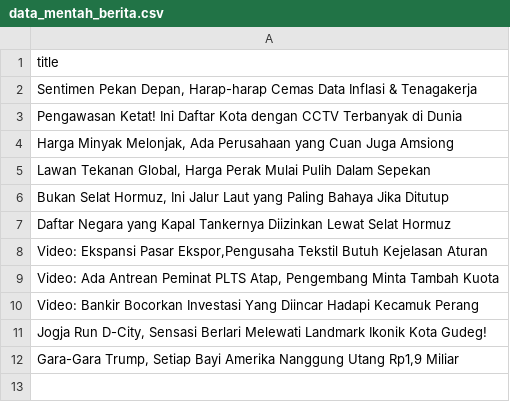
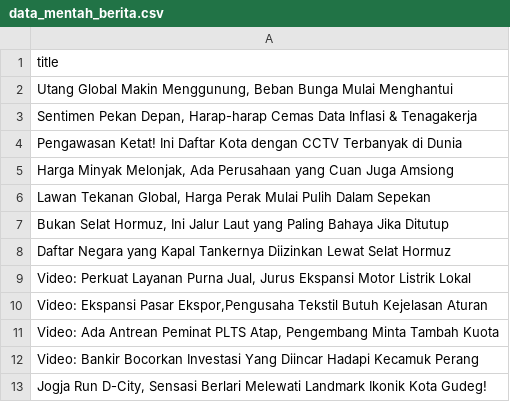
Before and after one commit to arjunsujarwo/arjun-portfolio, a CSV file: data_mentah_berita.csv, drawn as a sheet.

```diff
--- a/data_mentah_berita.csv
+++ b/data_mentah_berita.csv
@@ -1,2 +1,3 @@
 title
+"Utang Global Makin Menggunung, Beban Bunga Mulai Menghantui"
 "Sentimen Pekan Depan, Harap-harap Cemas Data Inflasi & Tenagakerja"
@@ -7,2 +8,3 @@ Pengawasan Ketat! Ini Daftar Kota dengan CCTV Terbanyak di Dunia
 Daftar Negara yang Kapal Tankernya Diizinkan Lewat Selat Hormuz
+"Video: Perkuat Layanan Purna Jual, Jurus Ekspansi Motor Listrik Lokal"
 "Video: Ekspansi Pasar Ekspor,Pengusaha Tekstil Butuh Kejelasan Aturan"
@@ -11,2 +13 @@ Video: Bankir Bocorkan Investasi Yang Diincar Hadapi Kecamuk Perang
 "Jogja Run D-City, Sensasi Berlari Melewati Landmark Ikonik Kota Gudeg!"
-"Gara-Gara Trump, Setiap Bayi Amerika Nanggung Utang Rp1,9 Miliar"
```
Also changed, not shown: 3 other files.
